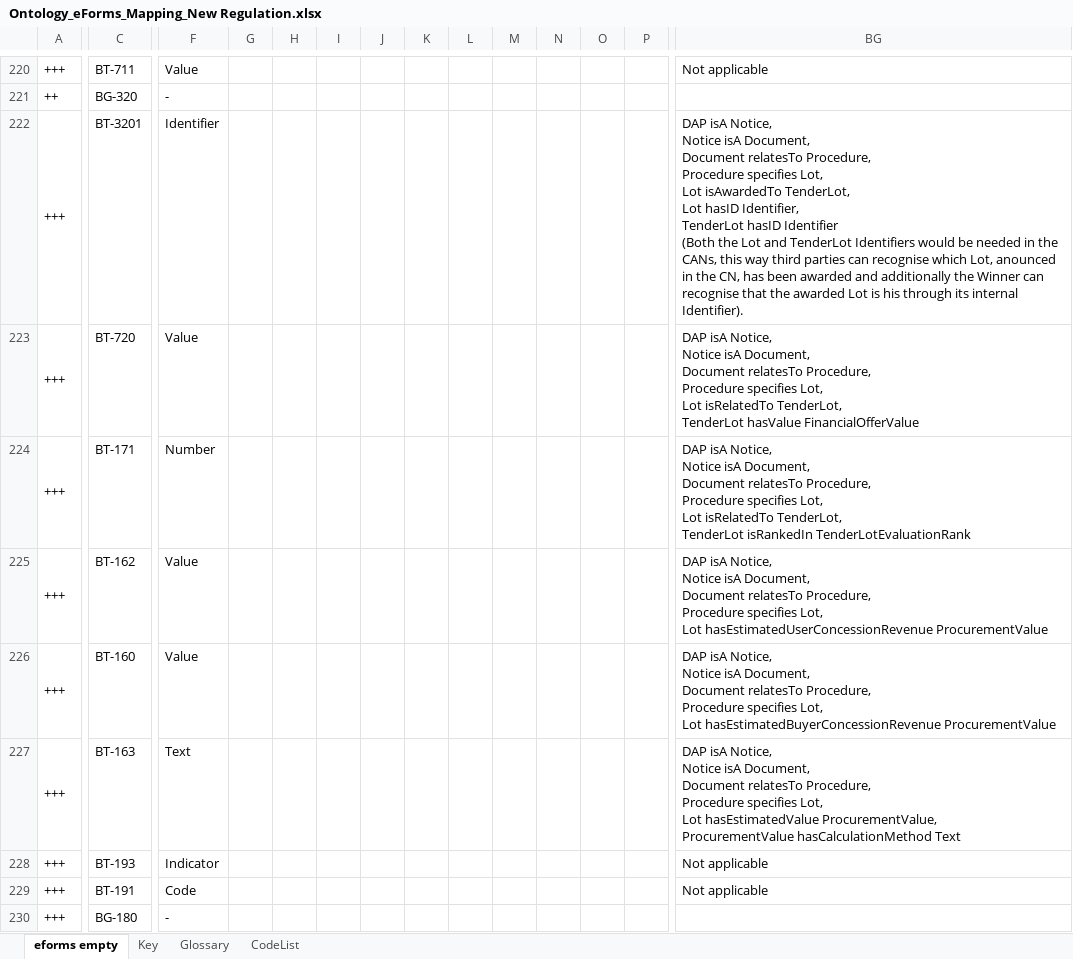
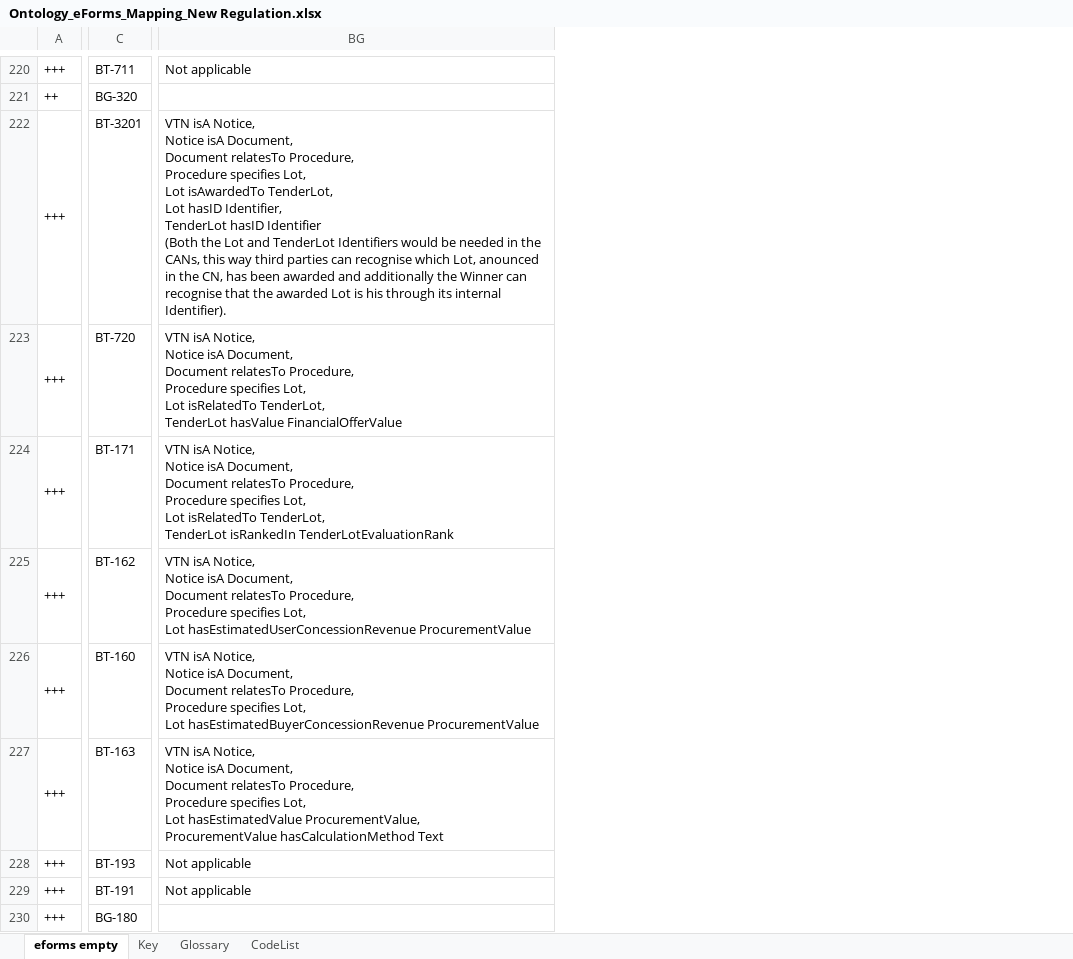
Before and after one commit to OP-TED/ePO, an Excel workbook: v2.0.1/03-Analysis and design/Mappings/Ontology_eForms_Mapping_New Regulation.xlsx, sheet eforms empty, drawn as a sheet; only a part is shown, gaps mark what is left out; values as stored, in another font and other column widths than the file's, no cell formats; the diff covers the shown part only; the diff names each change by its address in the sheet, - before the commit and + after, or states it on an @@ line.

```diff
--- a/v2.0.1/03-Analysis and design/Mappings/Ontology_eForms_Mapping_New Regulation.xlsx (sheet eforms empty)
+++ b/v2.0.1/03-Analysis and design/Mappings/Ontology_eForms_Mapping_New Regulation.xlsx (sheet eforms empty)
@@ column F hidden, rows 220-230: Value | - | Identifier | Value | Number | Value | Value | Text | Indicator | Code | - @@
@@ column G hidden, empty @@
@@ column H hidden, empty @@
@@ column I hidden, empty @@
@@ column J hidden, empty @@
@@ column K hidden, empty @@
@@ column L hidden, empty @@
@@ column M hidden, empty @@
@@ column N hidden, empty @@
@@ column O hidden, empty @@
@@ column P hidden, empty @@
-BG222: DAP isA Notice,…
+BG222: VTN isA Notice,…
-BG223: DAP isA Notice,…
+BG223: VTN isA Notice,…
-BG224: DAP isA Notice,…
+BG224: VTN isA Notice,…
-BG225: DAP isA Notice,…
+BG225: VTN isA Notice,…
-BG226: DAP isA Notice,…
+BG226: VTN isA Notice,…
-BG227: DAP isA Notice,…
+BG227: VTN isA Notice,…
```
Also changed, not shown: 32 removed columns, 127 edited cells and merged cells elsewhere in this sheet, cell formats, hidden cells, 1 other file.
